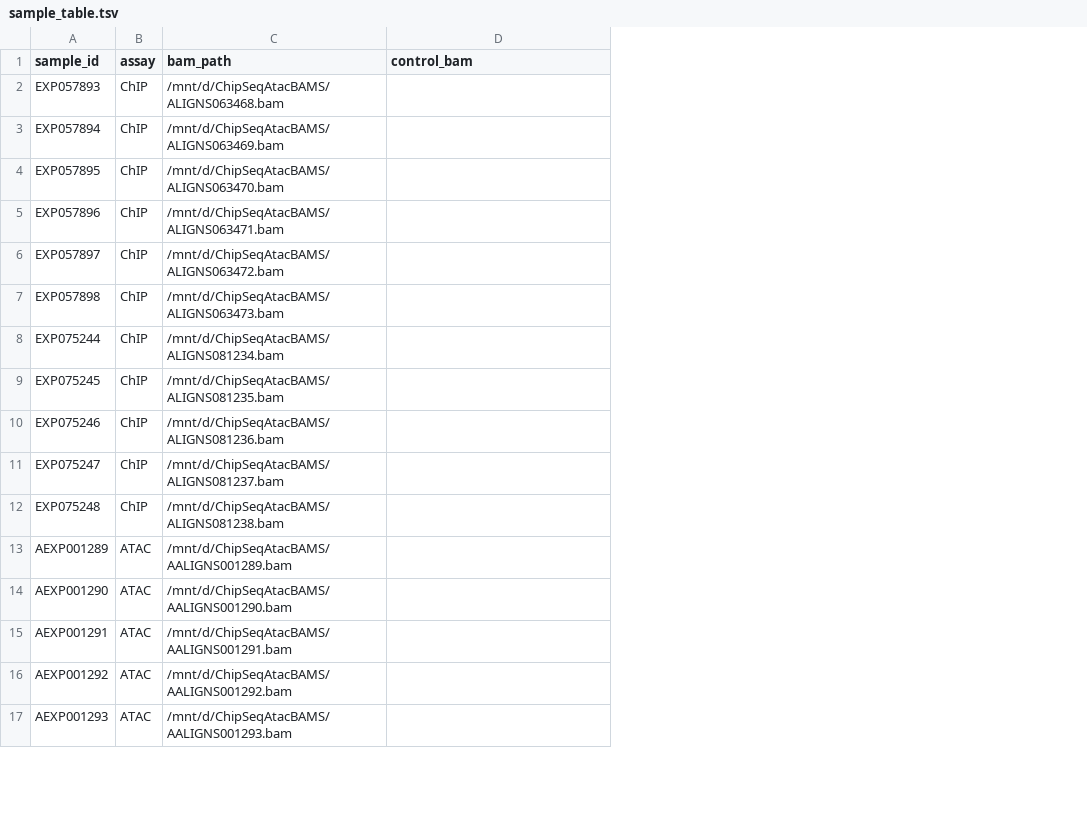
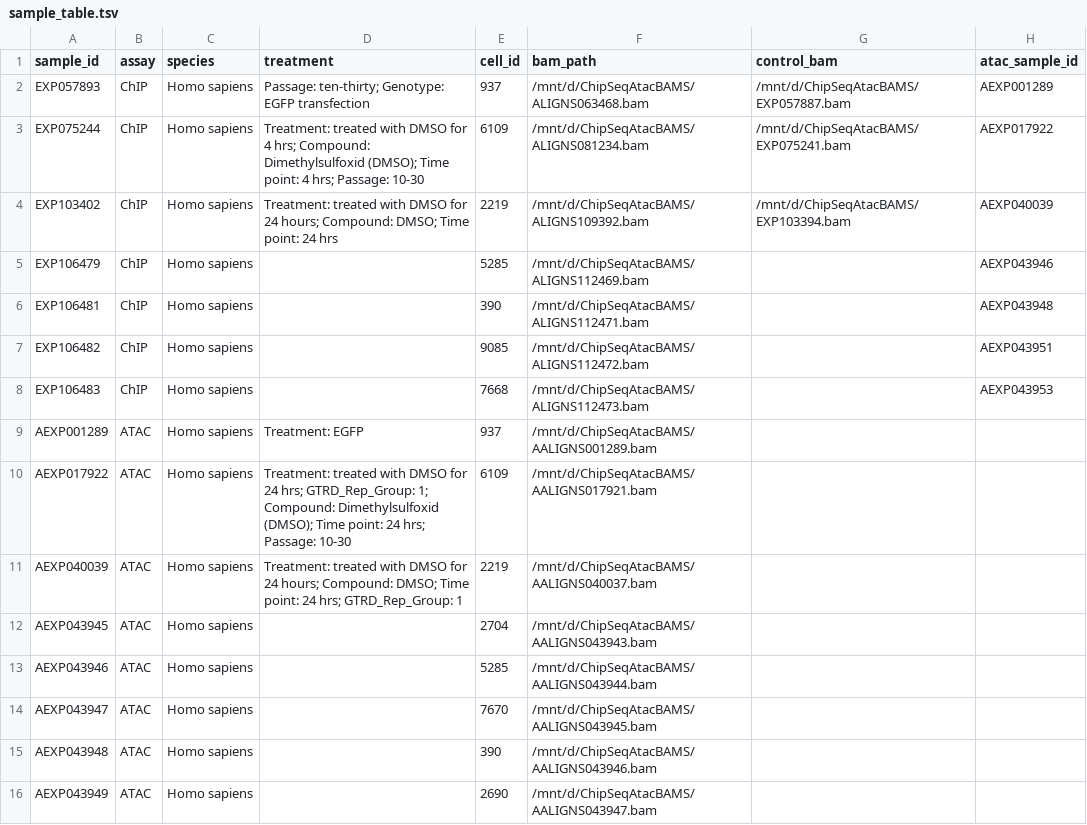
Before and after one commit to DeadMorose777/ChipSeqAtacBAMS, a TSV file: sample_table.tsv, drawn as a sheet; only a part is shown; removed rows and columns are numbered as before the commit, all else as after; the diff covers the shown part only; the diff names each change by its address in the sheet, - before the commit and + after, or states it on an @@ line.

```diff
--- a/sample_table.tsv
+++ b/sample_table.tsv
+column C (species), rows 2-3: Homo sapiens | Homo sapiens; rows 5-13: all Homo sapiens
+column D (treatment), rows 2-3: Passage: ten-thirty; Genotype: EGFP transfection | Treatment: treated with DMSO for 4 hrs; Compound: Dimethylsulfoxid (DMSO); Time point: 4 hrs; Passage: 10-30; rows 9-11: Treatment: EGFP | Treatment: treated with DMSO for 24 hrs; GTRD_Rep_Group: 1; Compound: Dimethylsulfoxid (DMSO); Time point: 24 hrs; Passage: 10-30 | Treatment: treated with DMSO for 24 hours; Compound: DMSO; Time point: 24 hrs; GTRD_Rep_Group: 1
+column E (cell_id), rows 2-3: 937 | 6109; rows 5-13: 5285 | 390 | 9085 | 7668 | 937 | 6109 | 2219 | 2704 | 5285
+column H (atac_sample_id), rows 2-3: AEXP001289 | AEXP017922; rows 5-8: AEXP043946 | AEXP043948 | AEXP043951 | AEXP043953
-G2 (control_bam): (empty)
+G2 (control_bam): /mnt/d/ChipSeqAtacBAMS/EXP057887.bam
-row 3: EXP057894 | ChIP | /mnt/d/ChipSeqAtacBAMS/ALIGNS063469.bam
-row 4: EXP057895 | ChIP | /mnt/d/ChipSeqAtacBAMS/ALIGNS063470.bam
-row 5: EXP057896 | ChIP | /mnt/d/ChipSeqAtacBAMS/ALIGNS063471.bam
-row 6: EXP057897 | ChIP | /mnt/d/ChipSeqAtacBAMS/ALIGNS063472.bam
-row 7: EXP057898 | ChIP | /mnt/d/ChipSeqAtacBAMS/ALIGNS063473.bam
-G3 (control_bam): (empty)
+G3 (control_bam): /mnt/d/ChipSeqAtacBAMS/EXP075241.bam
+row 4: EXP103402 | ChIP | Homo sapiens | Treatment: treated with DMSO for 24 hours; Compound: DMSO; Time point: 24 hrs | 2219 | /mnt/d/ChipSeqAtacBAMS/ALIGNS109392.bam | /mnt/d/ChipSeqAtacBAMS/EXP103394.bam | AEXP040039
-A5 (sample_id): EXP075245
+A5 (sample_id): EXP106479
-F5 (bam_path): /mnt/d/ChipSeqAtacBAMS/ALIGNS081235.bam
+F5 (bam_path): /mnt/d/ChipSeqAtacBAMS/ALIGNS112469.bam
-A6 (sample_id): EXP075246
+A6 (sample_id): EXP106481
-F6 (bam_path): /mnt/d/ChipSeqAtacBAMS/ALIGNS081236.bam
+F6 (bam_path): /mnt/d/ChipSeqAtacBAMS/ALIGNS112471.bam
-A7 (sample_id): EXP075247
+A7 (sample_id): EXP106482
-F7 (bam_path): /mnt/d/ChipSeqAtacBAMS/ALIGNS081237.bam
+F7 (bam_path): /mnt/d/ChipSeqAtacBAMS/ALIGNS112472.bam
-A8 (sample_id): EXP075248
+A8 (sample_id): EXP106483
-F8 (bam_path): /mnt/d/ChipSeqAtacBAMS/ALIGNS081238.bam
+F8 (bam_path): /mnt/d/ChipSeqAtacBAMS/ALIGNS112473.bam
-A10 (sample_id): AEXP001290
+A10 (sample_id): AEXP017922
-F10 (bam_path): /mnt/d/ChipSeqAtacBAMS/AALIGNS001290.bam
+F10 (bam_path): /mnt/d/ChipSeqAtacBAMS/AALIGNS017921.bam
-A11 (sample_id): AEXP001291
+A11 (sample_id): AEXP040039
-F11 (bam_path): /mnt/d/ChipSeqAtacBAMS/AALIGNS001291.bam
+F11 (bam_path): /mnt/d/ChipSeqAtacBAMS/AALIGNS040037.bam
-A12 (sample_id): AEXP001292
+A12 (sample_id): AEXP043945
-F12 (bam_path): /mnt/d/ChipSeqAtacBAMS/AALIGNS001292.bam
+F12 (bam_path): /mnt/d/ChipSeqAtacBAMS/AALIGNS043943.bam
-A13 (sample_id): AEXP001293
+A13 (sample_id): AEXP043946
-F13 (bam_path): /mnt/d/ChipSeqAtacBAMS/AALIGNS001293.bam
+F13 (bam_path): /mnt/d/ChipSeqAtacBAMS/AALIGNS043944.bam
+row 14: AEXP043947 | ATAC | Homo sapiens |  | 7670 | /mnt/d/ChipSeqAtacBAMS/AALIGNS043945.bam
+row 15: AEXP043948 | ATAC | Homo sapiens |  | 390 | /mnt/d/ChipSeqAtacBAMS/AALIGNS043946.bam
+row 16: AEXP043949 | ATAC | Homo sapiens |  | 2690 | /mnt/d/ChipSeqAtacBAMS/AALIGNS043947.bam
```
Also changed, not shown: 8 edited cells elsewhere in this file, 2 other files.
